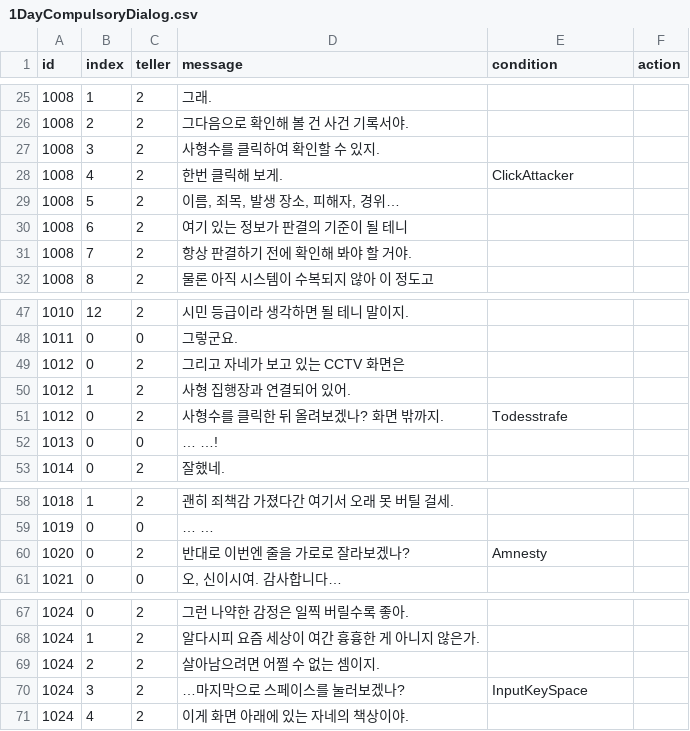
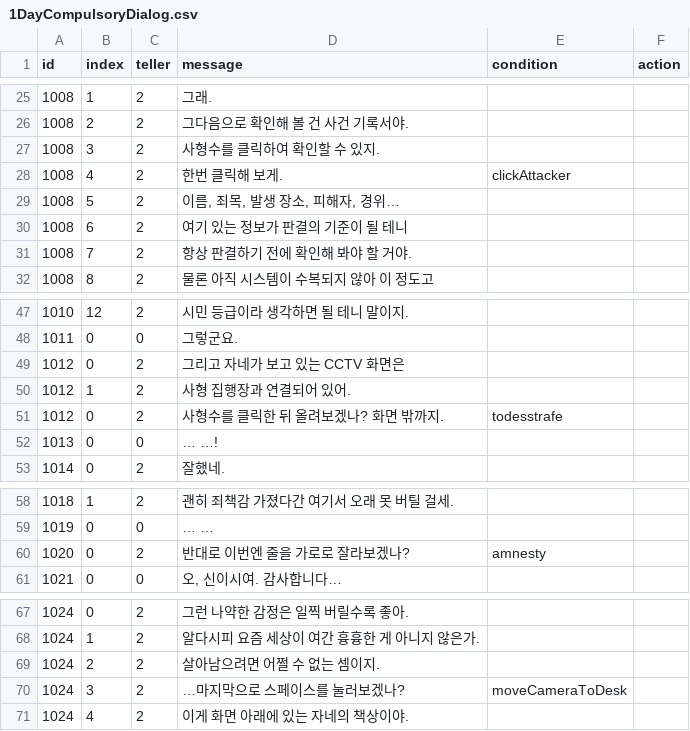
Before and after one commit to eovywjr1/Hanging, a CSV file: Assets/Resources/1DayCompulsoryDialog.csv, drawn as a sheet; only a part is shown, gaps mark what is left out.

```diff
--- a/Assets/Resources/1DayCompulsoryDialog.csv
+++ b/Assets/Resources/1DayCompulsoryDialog.csv
@@ -27,3 +27,3 @@ id,index,teller,message,condition,action
 1008,3,2,사형수를 클릭하여 확인할 수 있지.,,
-1008,4,2,한번 클릭해 보게.,ClickAttacker,
+1008,4,2,한번 클릭해 보게.,clickAttacker,
 1008,5,2,"이름, 죄목, 발생 장소, 피해자, 경위…",,
@@ -50,3 +50,3 @@ id,index,teller,message,condition,action
 1012,1,2,사형 집행장과 연결되어 있어.,,
-1012,0,2,사형수를 클릭한 뒤 올려보겠나? 화면 밖까지.,Todesstrafe,
+1012,0,2,사형수를 클릭한 뒤 올려보겠나? 화면 밖까지.,todesstrafe,
 1013,0,0,… …!,,
@@ -59,3 +59,3 @@ id,index,teller,message,condition,action
 1019,0,0,… …,,
-1020,0,2,반대로 이번엔 줄을 가로로 잘라보겠나?,Amnesty,
+1020,0,2,반대로 이번엔 줄을 가로로 잘라보겠나?,amnesty,
 1021,0,0,"오, 신이시여. 감사합니다…",,
@@ -69,3 +69,3 @@ id,index,teller,message,condition,action
 1024,2,2,살아남으려면 어쩔 수 없는 셈이지.,,
-1024,3,2,…마지막으로 스페이스를 눌러보겠나?,InputKeySpace,
+1024,3,2,…마지막으로 스페이스를 눌러보겠나?,moveCameraToDesk,
 1024,4,2,이게 화면 아래에 있는 자네의 책상이야.,,
```
Also changed, not shown: 11 other files.
